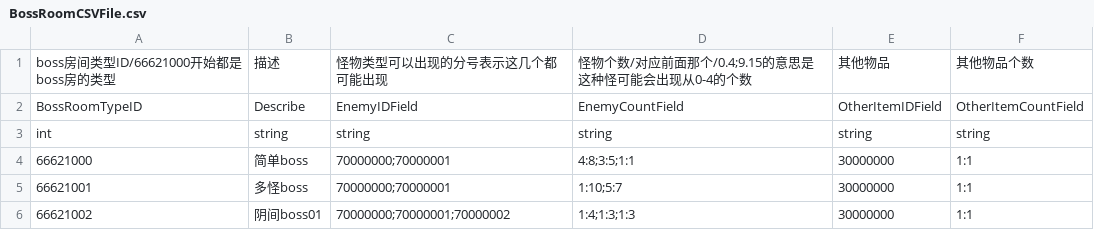
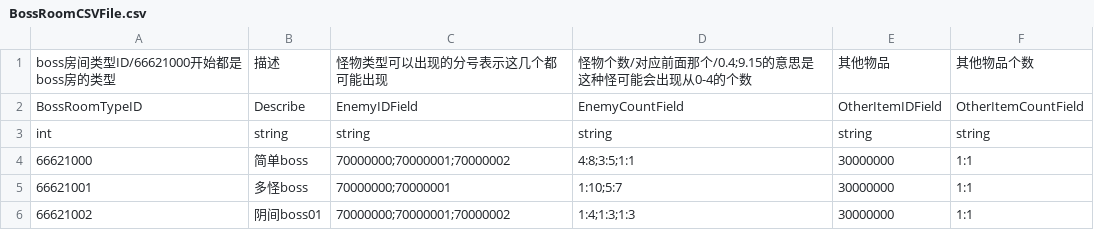
Before and after one commit to YYHHOrganization/GameDemo2024, a CSV file: Assets/Designer/Designer_Tool/CSV2CS/Document/BossRoomCSVFile.csv, drawn as a sheet.

```diff
--- a/Assets/Designer/Designer_Tool/CSV2CS/Document/BossRoomCSVFile.csv
+++ b/Assets/Designer/Designer_Tool/CSV2CS/Document/BossRoomCSVFile.csv
@@ -3,3 +3,3 @@ BossRoomTypeID,Describe,EnemyIDField,EnemyCountField,OtherItemIDField,OtherItemC
 int,string,string,string,string,string
-66621000,简单boss,70000000;70000001,4:8;3:5;1:1,30000000,1:1
+66621000,简单boss,70000000;70000001;70000002,4:8;3:5;1:1,30000000,1:1
 66621001,多怪boss,70000000;70000001,1:10;5:7,30000000,1:1
```
Also changed, not shown: Assets/Designer/CsvTable/RogueLike/RogueItemCSVFile.csv, Assets/Designer/Designer_Tool/CSV2CS/Document/RogueRoomFile.csv, 44 other files.
